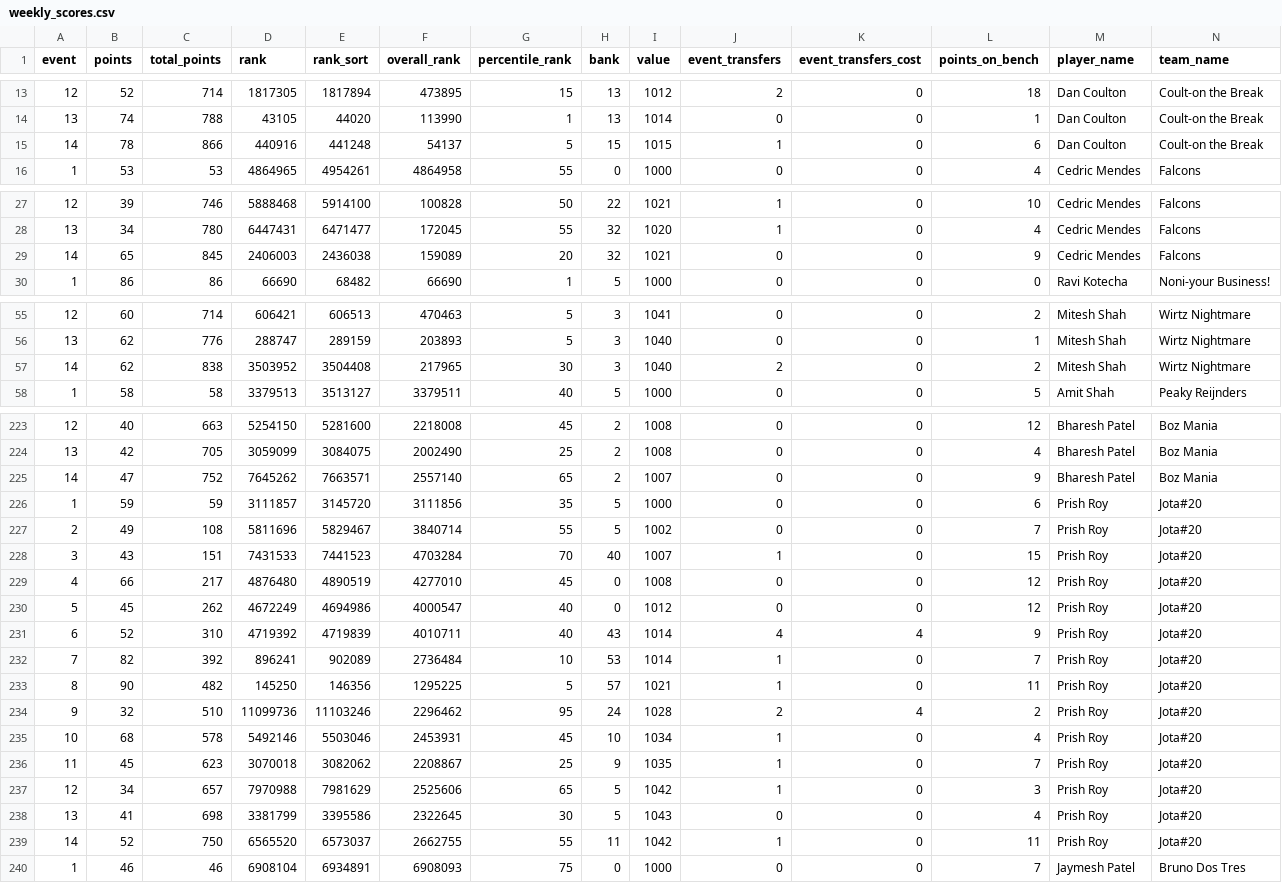
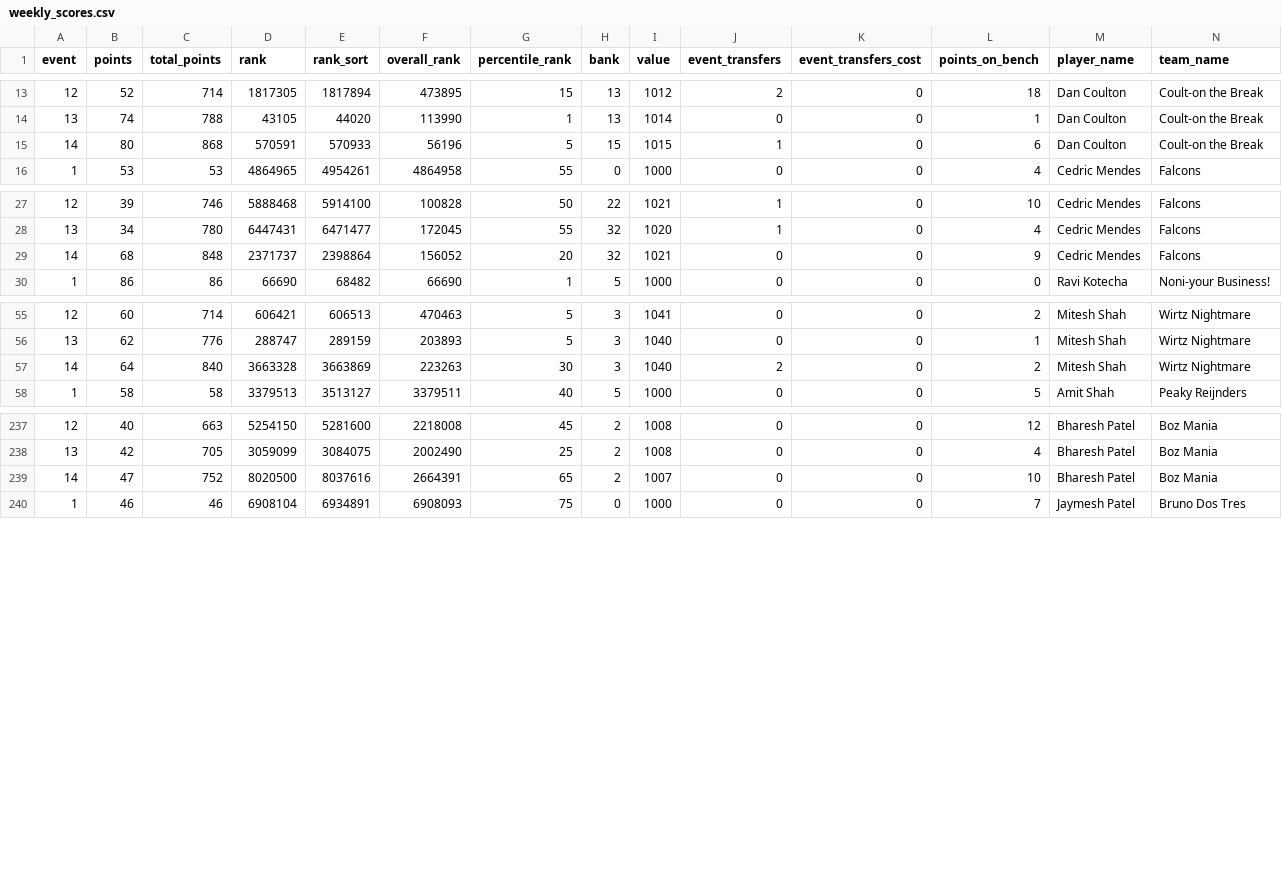
Before and after one commit to fluidraccoon/fpl-jager-crew, a CSV file: data/weekly_scores.csv, drawn as a sheet; only a part is shown, gaps mark what is left out; removed rows and columns are numbered as before the commit, all else as after; rows hold the shown columns only; the diff covers the shown part only; the diff names each change by its address in the sheet, - before the commit and + after, or states it on an @@ line.

```diff
--- a/data/weekly_scores.csv
+++ b/data/weekly_scores.csv
-B15 (points): 78
+B15 (points): 80
-C15 (total_points): 866
+C15 (total_points): 868
-D15 (rank): 440916
+D15 (rank): 570591
-E15 (rank_sort): 441248
+E15 (rank_sort): 570933
-F15 (overall_rank): 54137
+F15 (overall_rank): 56196
-B29 (points): 65
+B29 (points): 68
-C29 (total_points): 845
+C29 (total_points): 848
-D29 (rank): 2406003
+D29 (rank): 2371737
-E29 (rank_sort): 2436038
+E29 (rank_sort): 2398864
-F29 (overall_rank): 159089
+F29 (overall_rank): 156052
-B57 (points): 62
+B57 (points): 64
-C57 (total_points): 838
+C57 (total_points): 840
-D57 (rank): 3503952
+D57 (rank): 3663328
-E57 (rank_sort): 3504408
+E57 (rank_sort): 3663869
-F57 (overall_rank): 217965
+F57 (overall_rank): 223263
-D239 (rank): 7645262
+D239 (rank): 8020500
-E239 (rank_sort): 7663571
+E239 (rank_sort): 8037616
-F239 (overall_rank): 2557140
+F239 (overall_rank): 2664391
-L239 (points_on_bench): 9
+L239 (points_on_bench): 10
@@ row 226 moved to row 198: 1 @@
@@ row 227 moved to row 199: 2 @@
@@ row 228 moved to row 200: 3 @@
@@ row 229 moved to row 201: 4 @@
@@ row 230 moved to row 202: 5 @@
@@ row 231 moved to row 203: 6 @@
@@ row 232 moved to row 204: 7 @@
@@ row 233 moved to row 205: 8 @@
@@ row 234 moved to row 206: 9 @@
@@ row 235 moved to row 207: 10 @@
@@ row 236 moved to row 208: 11 @@
@@ row 237 moved to row 209: 12 @@
@@ row 238 moved to row 210: 13 @@
-row 239: 14 | 52 | 750 | 6565520 | 6573037 | 2662755 | 55 | 11 | 1042 | 1 | 0 | 11 | Prish Roy | Jota#20
```
Also changed, not shown: 1 added row and 76 edited cells elsewhere in this file, data/chip_usage.csv.
